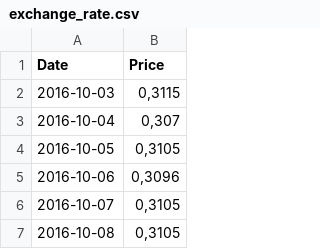
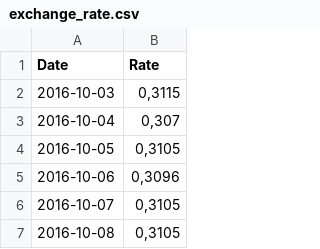
Before and after one commit to burakgndz/Data-Analysis, a CSV file: Brazilian E-commerce Sales/exchange_rate.csv, drawn as a sheet; only a part is shown.

Commit message:
Update exchange_rate.csv

```diff
--- a/Brazilian E-commerce Sales/exchange_rate.csv
+++ b/Brazilian E-commerce Sales/exchange_rate.csv
@@ -1,2 +1,2 @@
-Date,Price
+Date,Rate
 2016-10-03,"0,3115"
```
